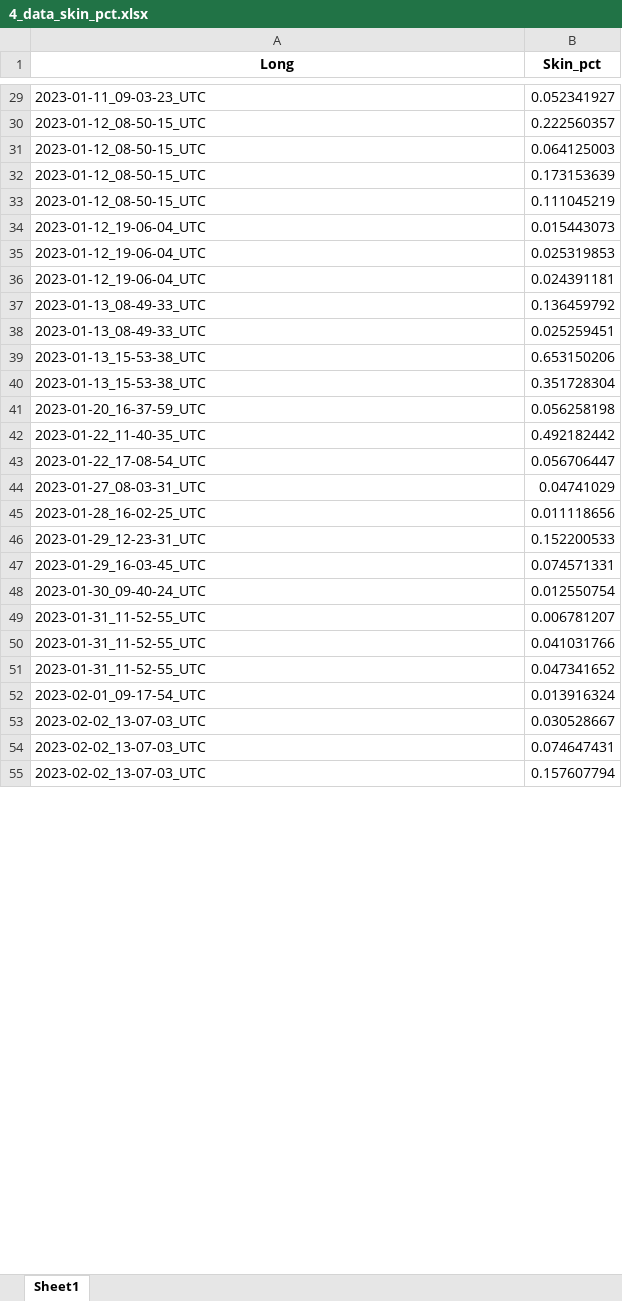
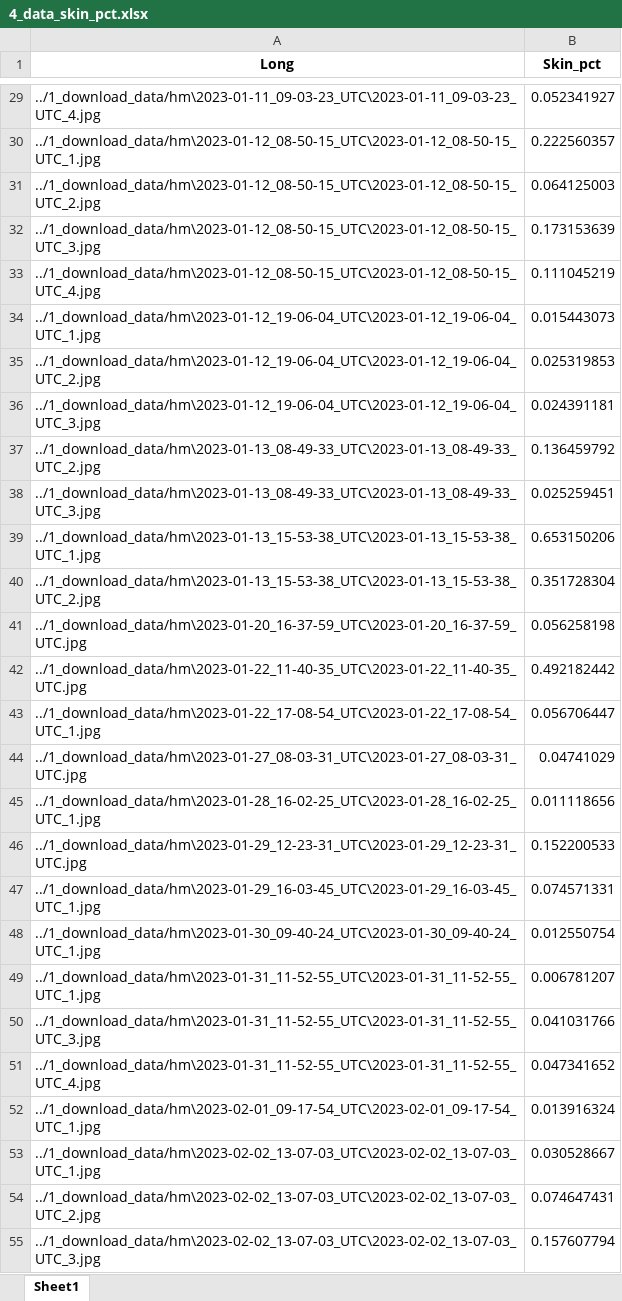
Before and after one commit to danielgvb/network_science, an Excel workbook: 0_data/4_data_skin_pct.xlsx, sheet Sheet1, drawn as a sheet; only a part is shown, gaps mark what is left out; values as stored, in another font and other column widths than the file's, no borders; the diff covers the shown part only; the diff names each change by its address in the sheet, - before the commit and + after, or states it on an @@ line.

```diff
--- a/0_data/4_data_skin_pct.xlsx (sheet Sheet1)
+++ b/0_data/4_data_skin_pct.xlsx (sheet Sheet1)
-A29 (Long): 2023-01-11_09-03-23_UTC
+A29 (Long): ../1_download_data/hm\2023-01-11_09-03-23_UTC\2023-01-11_09-03-23_UTC_4.jpg
-A30 (Long): 2023-01-12_08-50-15_UTC
+A30 (Long): ../1_download_data/hm\2023-01-12_08-50-15_UTC\2023-01-12_08-50-15_UTC_1.jpg
-A31 (Long): 2023-01-12_08-50-15_UTC
+A31 (Long): ../1_download_data/hm\2023-01-12_08-50-15_UTC\2023-01-12_08-50-15_UTC_2.jpg
-A32 (Long): 2023-01-12_08-50-15_UTC
+A32 (Long): ../1_download_data/hm\2023-01-12_08-50-15_UTC\2023-01-12_08-50-15_UTC_3.jpg
-A33 (Long): 2023-01-12_08-50-15_UTC
+A33 (Long): ../1_download_data/hm\2023-01-12_08-50-15_UTC\2023-01-12_08-50-15_UTC_4.jpg
-A34 (Long): 2023-01-12_19-06-04_UTC
+A34 (Long): ../1_download_data/hm\2023-01-12_19-06-04_UTC\2023-01-12_19-06-04_UTC_1.jpg
-A35 (Long): 2023-01-12_19-06-04_UTC
+A35 (Long): ../1_download_data/hm\2023-01-12_19-06-04_UTC\2023-01-12_19-06-04_UTC_2.jpg
-A36 (Long): 2023-01-12_19-06-04_UTC
+A36 (Long): ../1_download_data/hm\2023-01-12_19-06-04_UTC\2023-01-12_19-06-04_UTC_3.jpg
-A37 (Long): 2023-01-13_08-49-33_UTC
+A37 (Long): ../1_download_data/hm\2023-01-13_08-49-33_UTC\2023-01-13_08-49-33_UTC_2.jpg
-A38 (Long): 2023-01-13_08-49-33_UTC
+A38 (Long): ../1_download_data/hm\2023-01-13_08-49-33_UTC\2023-01-13_08-49-33_UTC_3.jpg
-A39 (Long): 2023-01-13_15-53-38_UTC
+A39 (Long): ../1_download_data/hm\2023-01-13_15-53-38_UTC\2023-01-13_15-53-38_UTC_1.jpg
-A40 (Long): 2023-01-13_15-53-38_UTC
+A40 (Long): ../1_download_data/hm\2023-01-13_15-53-38_UTC\2023-01-13_15-53-38_UTC_2.jpg
-A41 (Long): 2023-01-20_16-37-59_UTC
+A41 (Long): ../1_download_data/hm\2023-01-20_16-37-59_UTC\2023-01-20_16-37-59_UTC.jpg
-A42 (Long): 2023-01-22_11-40-35_UTC
+A42 (Long): ../1_download_data/hm\2023-01-22_11-40-35_UTC\2023-01-22_11-40-35_UTC.jpg
-A43 (Long): 2023-01-22_17-08-54_UTC
+A43 (Long): ../1_download_data/hm\2023-01-22_17-08-54_UTC\2023-01-22_17-08-54_UTC_1.jpg
-A44 (Long): 2023-01-27_08-03-31_UTC
+A44 (Long): ../1_download_data/hm\2023-01-27_08-03-31_UTC\2023-01-27_08-03-31_UTC.jpg
-A45 (Long): 2023-01-28_16-02-25_UTC
+A45 (Long): ../1_download_data/hm\2023-01-28_16-02-25_UTC\2023-01-28_16-02-25_UTC_1.jpg
-A46 (Long): 2023-01-29_12-23-31_UTC
+A46 (Long): ../1_download_data/hm\2023-01-29_12-23-31_UTC\2023-01-29_12-23-31_UTC.jpg
-A47 (Long): 2023-01-29_16-03-45_UTC
+A47 (Long): ../1_download_data/hm\2023-01-29_16-03-45_UTC\2023-01-29_16-03-45_UTC_1.jpg
-A48 (Long): 2023-01-30_09-40-24_UTC
+A48 (Long): ../1_download_data/hm\2023-01-30_09-40-24_UTC\2023-01-30_09-40-24_UTC_1.jpg
-A49 (Long): 2023-01-31_11-52-55_UTC
+A49 (Long): ../1_download_data/hm\2023-01-31_11-52-55_UTC\2023-01-31_11-52-55_UTC_1.jpg
-A50 (Long): 2023-01-31_11-52-55_UTC
+A50 (Long): ../1_download_data/hm\2023-01-31_11-52-55_UTC\2023-01-31_11-52-55_UTC_3.jpg
-A51 (Long): 2023-01-31_11-52-55_UTC
+A51 (Long): ../1_download_data/hm\2023-01-31_11-52-55_UTC\2023-01-31_11-52-55_UTC_4.jpg
-A52 (Long): 2023-02-01_09-17-54_UTC
+A52 (Long): ../1_download_data/hm\2023-02-01_09-17-54_UTC\2023-02-01_09-17-54_UTC_1.jpg
-A53 (Long): 2023-02-02_13-07-03_UTC
+A53 (Long): ../1_download_data/hm\2023-02-02_13-07-03_UTC\2023-02-02_13-07-03_UTC_1.jpg
-A54 (Long): 2023-02-02_13-07-03_UTC
+A54 (Long): ../1_download_data/hm\2023-02-02_13-07-03_UTC\2023-02-02_13-07-03_UTC_2.jpg
-A55 (Long): 2023-02-02_13-07-03_UTC
+A55 (Long): ../1_download_data/hm\2023-02-02_13-07-03_UTC\2023-02-02_13-07-03_UTC_3.jpg
```
Also changed, not shown: 1678 edited cells elsewhere in this sheet, 46 other files.
